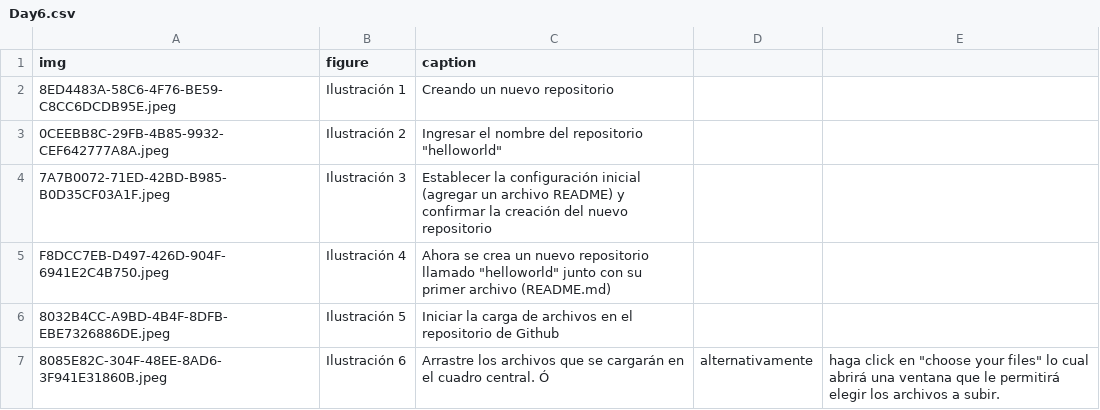
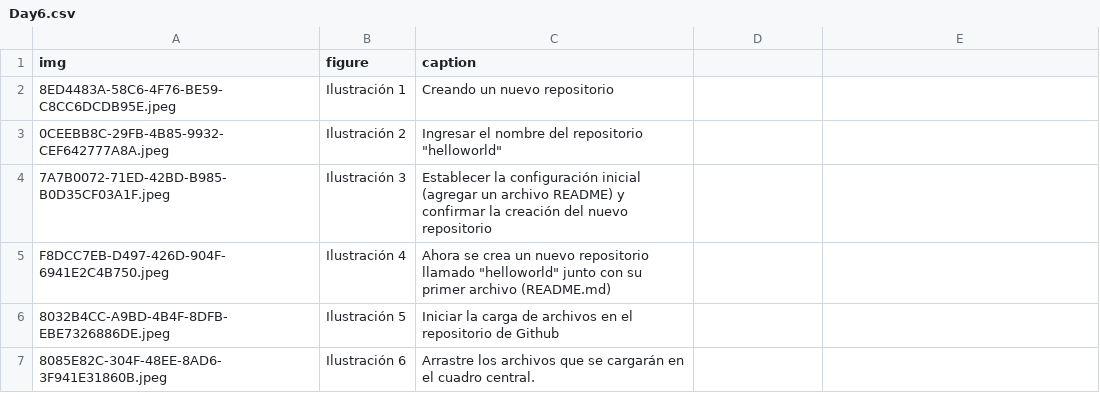
Before and after one commit to streamlit/30days-spanish, a CSV file: content/figures/Day6.csv, drawn as a sheet.

Commit message:
fix

```diff
--- a/content/figures/Day6.csv
+++ b/content/figures/Day6.csv
@@ -6,2 +6,2 @@ F8DCC7EB-D497-426D-904F-6941E2C4B750.jpeg, Ilustración 4, Ahora se crea un nuev
 8032B4CC-A9BD-4B4F-8DFB-EBE7326886DE.jpeg, Ilustración 5, Iniciar la carga de archivos en el repositorio de Github
-8085E82C-304F-48EE-8AD6-3F941E31860B.jpeg, Ilustración 6, Arrastre los archivos que se cargarán en el cuadro central. Ó, alternativamente, haga click en "choose your files" lo cual abrirá una ventana que le permitirá elegir los archivos a subir.
+8085E82C-304F-48EE-8AD6-3F941E31860B.jpeg, Ilustración 6, Arrastre los archivos que se cargarán en el cuadro central.
```
